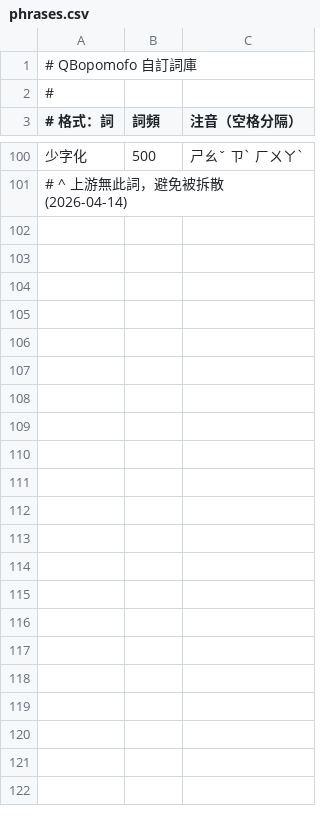
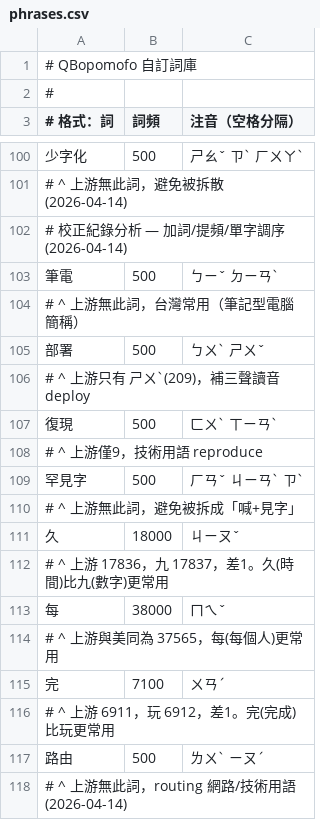
Before and after one commit to tonyq-org/QBopomofo, a CSV file: data-provider/custom-data/phrases.csv, drawn as a sheet; only a part is shown, gaps mark what is left out; the diff names each change by its address in the sheet, - before the commit and + after, or states it on an @@ line.

```diff
--- a/data-provider/custom-data/phrases.csv
+++ b/data-provider/custom-data/phrases.csv
+row 102: # 校正紀錄分析 — 加詞/提頻/單字調序 (2026-04-14)
+row 103: 筆電 | 500 | ㄅㄧˇ ㄉㄧㄢˋ
+row 104: # ^ 上游無此詞，台灣常用（筆記型電腦簡稱）
+row 105: 部署 | 500 | ㄅㄨˋ ㄕㄨˇ
+row 106: # ^ 上游只有 ㄕㄨˋ(209)，補三聲讀音 deploy
+row 107: 復現 | 500 | ㄈㄨˋ ㄒㄧㄢˋ
+row 108: # ^ 上游僅9，技術用語 reproduce
+row 109: 罕見字 | 500 | ㄏㄢˇ ㄐㄧㄢˋ ㄗˋ
+row 110: # ^ 上游無此詞，避免被拆成「喊+見字」
+row 111: 久 | 18000 | ㄐㄧㄡˇ
+row 112: # ^ 上游 17836，九 17837，差1。久(時間)比九(數字)更常用
+row 113: 每 | 38000 | ㄇㄟˇ
+row 114: # ^ 上游與美同為 37565，每(每個人)更常用
+row 115: 完 | 7100 | ㄨㄢˊ
+row 116: # ^ 上游 6911，玩 6912，差1。完(完成)比玩更常用
+row 117: 路由 | 500 | ㄌㄨˋ ㄧㄡˊ
+row 118: # ^ 上游無此詞，routing 網路/技術用語 (2026-04-14)
```
